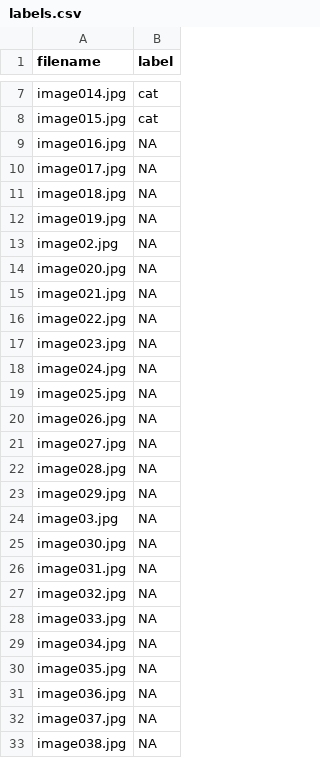
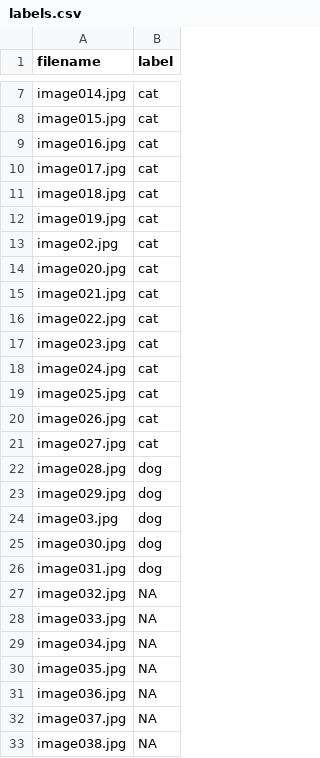
Before and after one commit to korur/shiny-server, a CSV file: aimate/responses/labels.csv, drawn as a sheet; only a part is shown, gaps mark what is left out.

```diff
--- a/aimate/responses/labels.csv
+++ b/aimate/responses/labels.csv
@@ -8,20 +8,20 @@
 "image015.jpg","cat"
-"image016.jpg",NA
-"image017.jpg",NA
-"image018.jpg",NA
-"image019.jpg",NA
-"image02.jpg",NA
-"image020.jpg",NA
-"image021.jpg",NA
-"image022.jpg",NA
-"image023.jpg",NA
-"image024.jpg",NA
-"image025.jpg",NA
-"image026.jpg",NA
-"image027.jpg",NA
-"image028.jpg",NA
-"image029.jpg",NA
-"image03.jpg",NA
-"image030.jpg",NA
-"image031.jpg",NA
+"image016.jpg","cat"
+"image017.jpg","cat"
+"image018.jpg","cat"
+"image019.jpg","cat"
+"image02.jpg","cat"
+"image020.jpg","cat"
+"image021.jpg","cat"
+"image022.jpg","cat"
+"image023.jpg","cat"
+"image024.jpg","cat"
+"image025.jpg","cat"
+"image026.jpg","cat"
+"image027.jpg","cat"
+"image028.jpg","dog"
+"image029.jpg","dog"
+"image03.jpg","dog"
+"image030.jpg","dog"
+"image031.jpg","dog"
 "image032.jpg",NA
```
Also changed, not shown: 1 other file.
